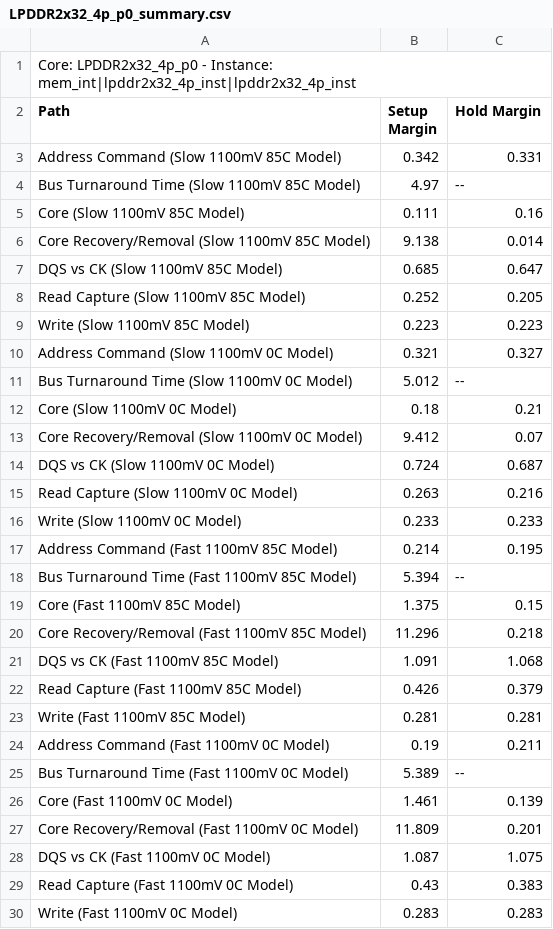
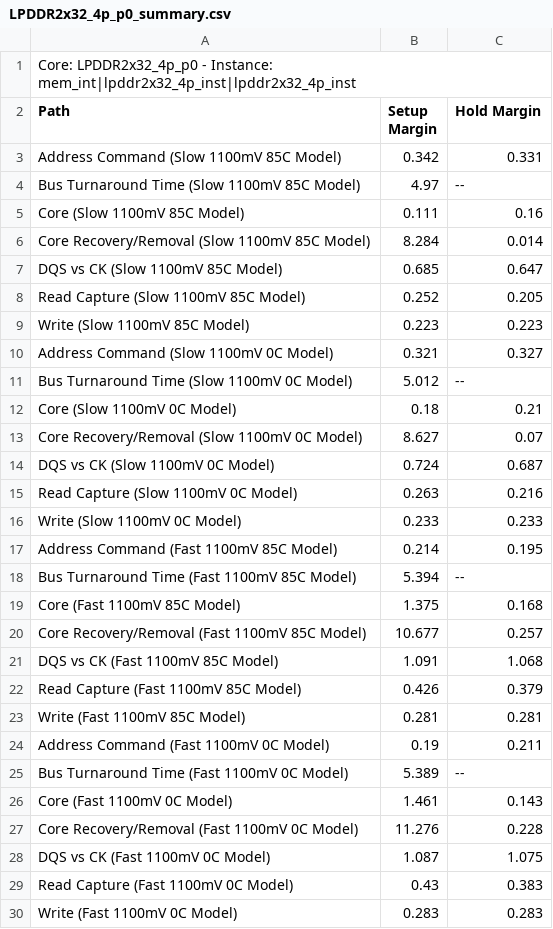
Before and after one commit to csus-senior-design/img_cap_top, a CSV file: LPDDR2x32_4p_p0_summary.csv, drawn as a sheet.

```diff
--- a/LPDDR2x32_4p_p0_summary.csv
+++ b/LPDDR2x32_4p_p0_summary.csv
@@ -5,3 +5,3 @@ Path, Setup Margin, Hold Margin
 "Core (Slow 1100mV 85C Model)",0.111,0.16
-"Core Recovery/Removal (Slow 1100mV 85C Model)",9.138,0.014
+"Core Recovery/Removal (Slow 1100mV 85C Model)",8.284,0.014
 "DQS vs CK (Slow 1100mV 85C Model)",0.685,0.647
@@ -12,3 +12,3 @@ Path, Setup Margin, Hold Margin
 "Core (Slow 1100mV 0C Model)",0.18,0.21
-"Core Recovery/Removal (Slow 1100mV 0C Model)",9.412,0.07
+"Core Recovery/Removal (Slow 1100mV 0C Model)",8.627,0.07
 "DQS vs CK (Slow 1100mV 0C Model)",0.724,0.687
@@ -18,4 +18,4 @@ Path, Setup Margin, Hold Margin
 "Bus Turnaround Time (Fast 1100mV 85C Model)",5.394,--
-"Core (Fast 1100mV 85C Model)",1.375,0.15
-"Core Recovery/Removal (Fast 1100mV 85C Model)",11.296,0.218
+"Core (Fast 1100mV 85C Model)",1.375,0.168
+"Core Recovery/Removal (Fast 1100mV 85C Model)",10.677,0.257
 "DQS vs CK (Fast 1100mV 85C Model)",1.091,1.068
@@ -25,4 +25,4 @@ Path, Setup Margin, Hold Margin
 "Bus Turnaround Time (Fast 1100mV 0C Model)",5.389,--
-"Core (Fast 1100mV 0C Model)",1.461,0.139
-"Core Recovery/Removal (Fast 1100mV 0C Model)",11.809,0.201
+"Core (Fast 1100mV 0C Model)",1.461,0.143
+"Core Recovery/Removal (Fast 1100mV 0C Model)",11.276,0.228
 "DQS vs CK (Fast 1100mV 0C Model)",1.087,1.075
```
Also changed, not shown: 4 other files.
